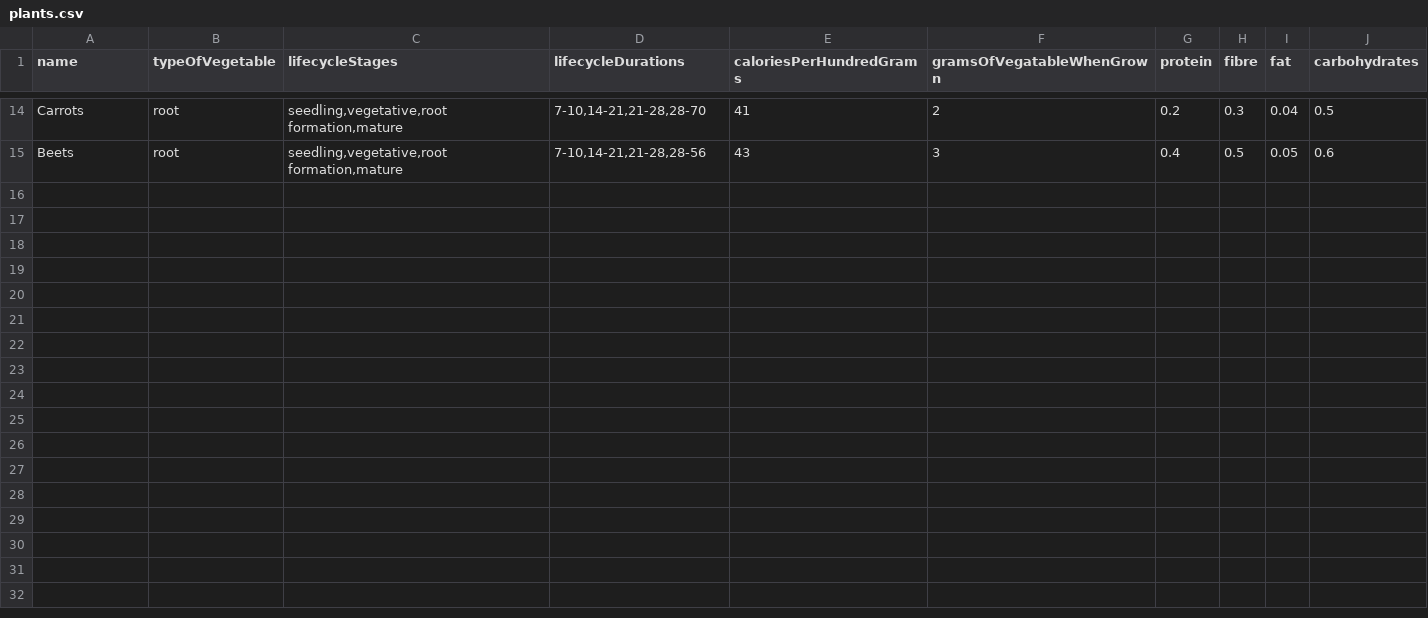
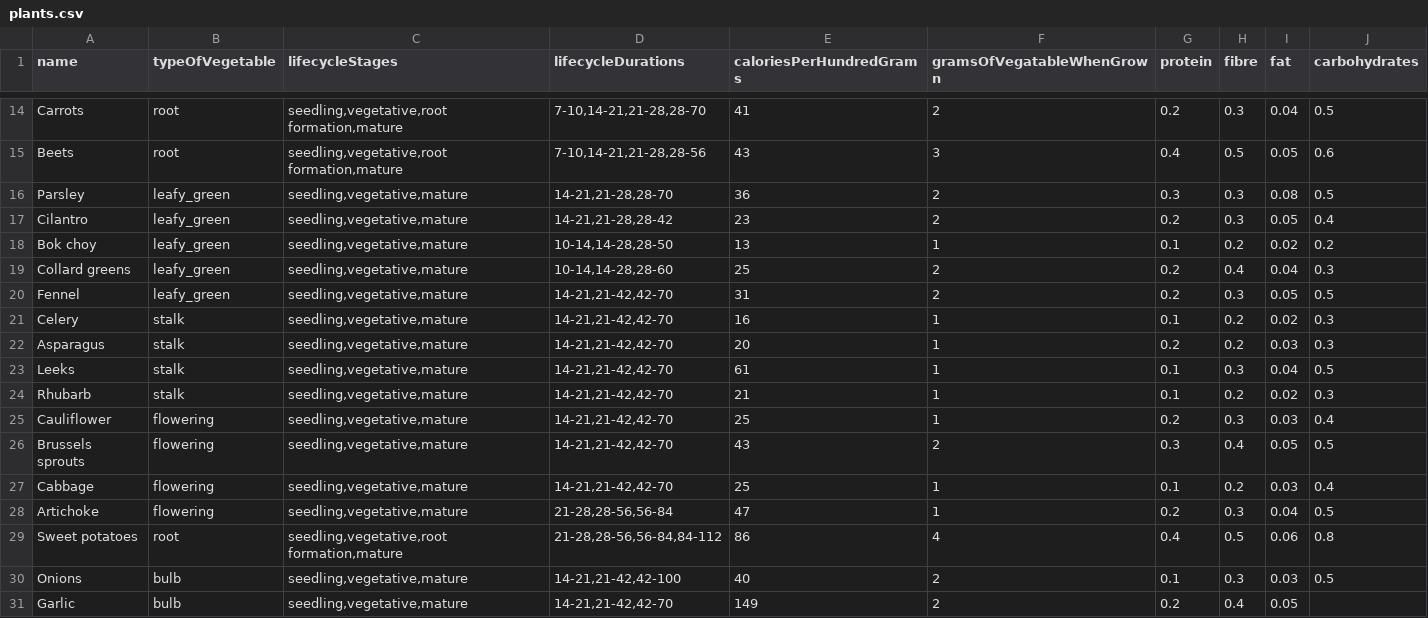
Before and after one commit to richardpaulmorton/GSS, a CSV file: GS_database/plants.csv, drawn as a sheet; only a part is shown, gaps mark what is left out; the diff names each change by its address in the sheet, - before the commit and + after, or states it on an @@ line.

Commit message:
Added more plants to plants.csv. Updated import csv to allow for checking of existing row and confirmation whether to overwrite. Fixed issue where SQLAlchemy wasn't happy with the data type on import.

```diff
--- a/GS_database/plants.csv
+++ b/GS_database/plants.csv
+row 16: Parsley | leafy_green | seedling,vegetative,mature | 14-21,21-28,28-70 | 36 | 2 | 0.3 | 0.3 | 0.08 | 0.5
+row 17: Cilantro | leafy_green | seedling,vegetative,mature | 14-21,21-28,28-42 | 23 | 2 | 0.2 | 0.3 | 0.05 | 0.4
+row 18: Bok choy | leafy_green | seedling,vegetative,mature | 10-14,14-28,28-50 | 13 | 1 | 0.1 | 0.2 | 0.02 | 0.2
+row 19: Collard greens | leafy_green | seedling,vegetative,mature | 10-14,14-28,28-60 | 25 | 2 | 0.2 | 0.4 | 0.04 | 0.3
+row 20: Fennel | leafy_green | seedling,vegetative,mature | 14-21,21-42,42-70 | 31 | 2 | 0.2 | 0.3 | 0.05 | 0.5
+row 21: Celery | stalk | seedling,vegetative,mature | 14-21,21-42,42-70 | 16 | 1 | 0.1 | 0.2 | 0.02 | 0.3
+row 22: Asparagus | stalk | seedling,vegetative,mature | 14-21,21-42,42-70 | 20 | 1 | 0.2 | 0.2 | 0.03 | 0.3
+row 23: Leeks | stalk | seedling,vegetative,mature | 14-21,21-42,42-70 | 61 | 1 | 0.1 | 0.3 | 0.04 | 0.5
+row 24: Rhubarb | stalk | seedling,vegetative,mature | 14-21,21-42,42-70 | 21 | 1 | 0.1 | 0.2 | 0.02 | 0.3
+row 25: Cauliflower | flowering | seedling,vegetative,mature | 14-21,21-42,42-70 | 25 | 1 | 0.2 | 0.3 | 0.03 | 0.4
+row 26: Brussels sprouts | flowering | seedling,vegetative,mature | 14-21,21-42,42-70 | 43 | 2 | 0.3 | 0.4 | 0.05 | 0.5
+row 27: Cabbage | flowering | seedling,vegetative,mature | 14-21,21-42,42-70 | 25 | 1 | 0.1 | 0.2 | 0.03 | 0.4
+row 28: Artichoke | flowering | seedling,vegetative,mature | 21-28,28-56,56-84 | 47 | 1 | 0.2 | 0.3 | 0.04 | 0.5
+row 29: Sweet potatoes | root | seedling,vegetative,root formation,mature | 21-28,28-56,56-84,84-112 | 86 | 4 | 0.4 | 0.5 | 0.06 | 0.8
+row 30: Onions | bulb | seedling,vegetative,mature | 14-21,21-42,42-100 | 40 | 2 | 0.1 | 0.3 | 0.03 | 0.5
+row 31: Garlic | bulb | seedling,vegetative,mature | 14-21,21-42,42-70 | 149 | 2 | 0.2 | 0.4 | 0.05
```
Also changed, not shown: 1 other file.
